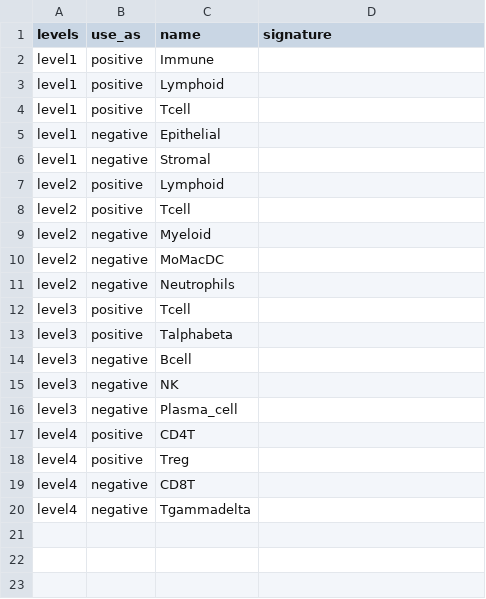
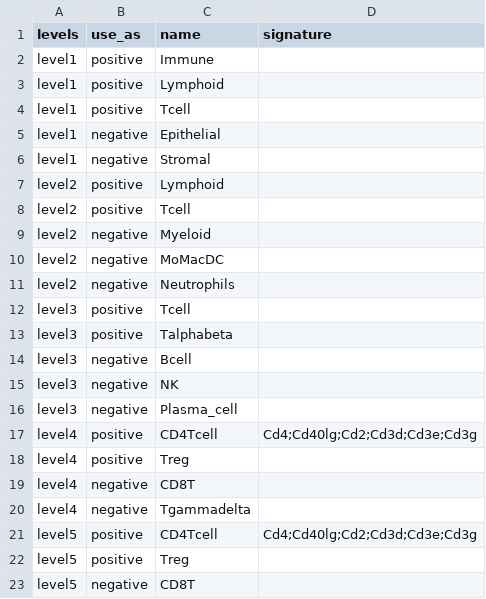
Before and after one commit to carmonalab/scGate_models, a TSV file: mouse/generic/CD4T_scGate_Model.tsv, drawn as a sheet.

```diff
--- a/mouse/generic/CD4T_scGate_Model.tsv
+++ b/mouse/generic/CD4T_scGate_Model.tsv
@@ -16,3 +16,3 @@ level3	negative	NK
 level3	negative	Plasma_cell	
-level4	positive	CD4T	
+level4	positive	CD4Tcell	Cd4;Cd40lg;Cd2;Cd3d;Cd3e;Cd3g
 level4	positive	Treg	
@@ -20 +20,4 @@ level4	negative	CD8T
 level4	negative	Tgammadelta	
+level5	positive	CD4Tcell	Cd4;Cd40lg;Cd2;Cd3d;Cd3e;Cd3g
+level5	positive	Treg	
+level5	negative	CD8T	
```
Also changed, not shown: mouse/generic/Myeloid_scGate_Model.tsv, mouse/generic/master_table.tsv, 23 other files.
